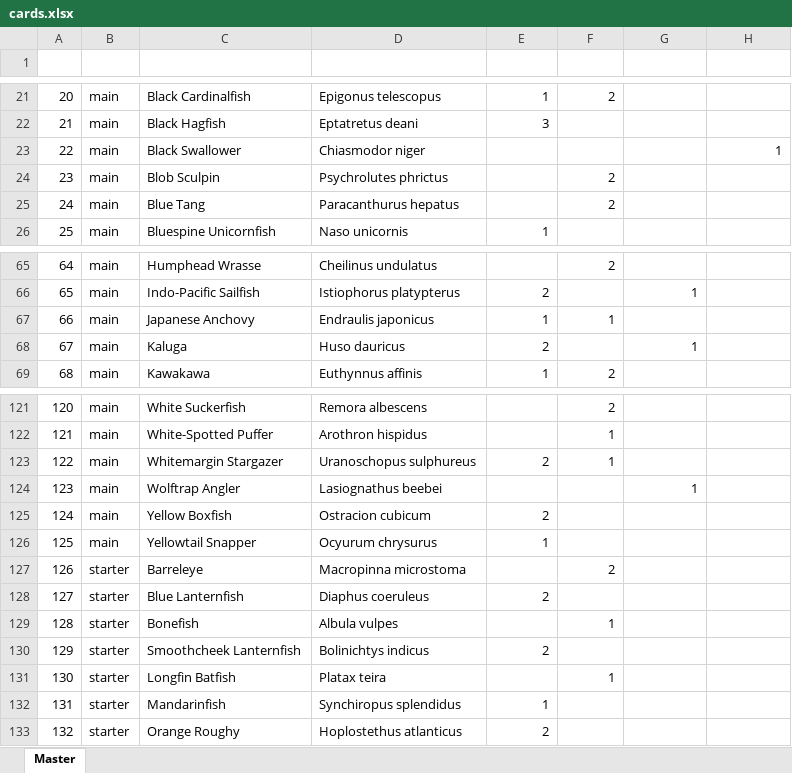
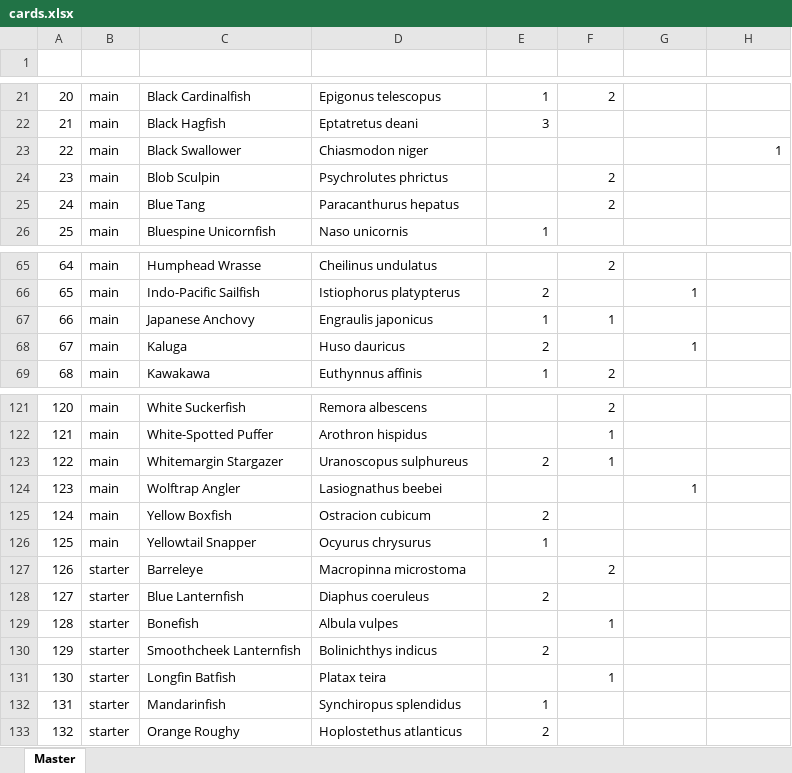
Before and after one commit to navarog/finsearch, an Excel workbook: scripts/cards.xlsx, sheet Master, drawn as a sheet; only a part is shown, gaps mark what is left out; values as stored, in another font and other column widths than the file's, no borders; charts and pictures and table styles not drawn; the diff covers the shown part only; the diff names each change by its address in the sheet, - before the commit and + after, or states it on an @@ line.

```diff
--- a/scripts/cards.xlsx (sheet Master)
+++ b/scripts/cards.xlsx (sheet Master)
-D23 (latin): Chiasmodor niger
+D23 (latin): Chiasmodon niger
-D67 (latin): Endraulis japonicus
+D67 (latin): Engraulis japonicus
-D123 (latin): Uranoschopus sulphureus
+D123 (latin): Uranoscopus sulphureus
-D126 (latin): Ocyurum chrysurus
+D126 (latin): Ocyurus chrysurus
-D130 (latin): Bolinichtys indicus
+D130 (latin): Bolinichthys indicus
```
Also changed, not shown: 9 edited cells elsewhere in this sheet, 1 other file.
